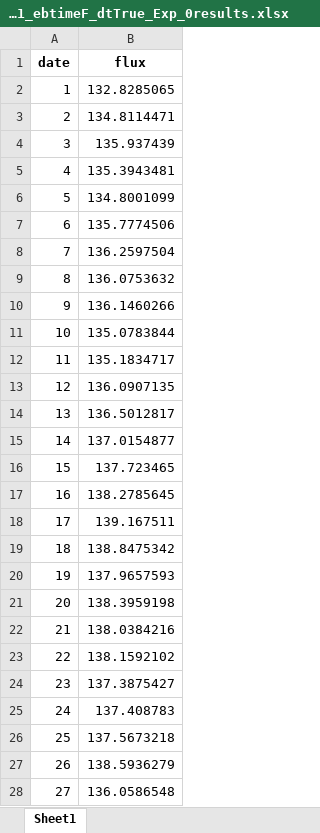
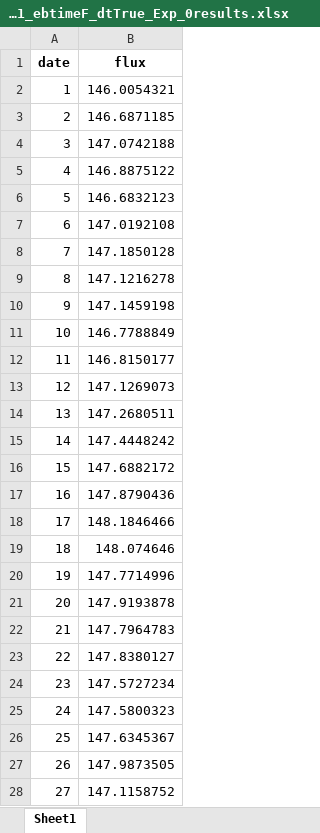
Before and after one commit to cookie1077/DLinear_test, an Excel workbook: result_excel/Space_15_DLinear_custom_ftS_sl60_ll30_pl30_dm256_nh8_el2_dl1_df2048_fc1_ebtimeF_dtTrue_Exp_0results.xlsx, sheet Sheet1, drawn as a sheet; only a part is shown; values as stored, in another font and other column widths than the file's, no borders; the diff covers the shown part only; the diff names each change by its address in the sheet, - before the commit and + after, or states it on an @@ line.

```diff
--- a/result_excel/Space_15_DLinear_custom_ftS_sl60_ll30_pl30_dm256_nh8_el2_dl1_df2048_fc1_ebtimeF_dtTrue_Exp_0results.xlsx (sheet Sheet1)
+++ b/result_excel/Space_15_DLinear_custom_ftS_sl60_ll30_pl30_dm256_nh8_el2_dl1_df2048_fc1_ebtimeF_dtTrue_Exp_0results.xlsx (sheet Sheet1)
-B2 (flux): 132.8285065
+B2 (flux): 146.0054321
-B3 (flux): 134.8114471
+B3 (flux): 146.6871185
-B4 (flux): 135.937439
+B4 (flux): 147.0742188
-B5 (flux): 135.3943481
+B5 (flux): 146.8875122
-B6 (flux): 134.8001099
+B6 (flux): 146.6832123
-B7 (flux): 135.7774506
+B7 (flux): 147.0192108
-B8 (flux): 136.2597504
+B8 (flux): 147.1850128
-B9 (flux): 136.0753632
+B9 (flux): 147.1216278
-B10 (flux): 136.1460266
+B10 (flux): 147.1459198
-B11 (flux): 135.0783844
+B11 (flux): 146.7788849
-B12 (flux): 135.1834717
+B12 (flux): 146.8150177
-B13 (flux): 136.0907135
+B13 (flux): 147.1269073
-B14 (flux): 136.5012817
+B14 (flux): 147.2680511
-B15 (flux): 137.0154877
+B15 (flux): 147.4448242
-B16 (flux): 137.723465
+B16 (flux): 147.6882172
-B17 (flux): 138.2785645
+B17 (flux): 147.8790436
-B18 (flux): 139.167511
+B18 (flux): 148.1846466
-B19 (flux): 138.8475342
+B19 (flux): 148.074646
-B20 (flux): 137.9657593
+B20 (flux): 147.7714996
-B21 (flux): 138.3959198
+B21 (flux): 147.9193878
-B22 (flux): 138.0384216
+B22 (flux): 147.7964783
-B23 (flux): 138.1592102
+B23 (flux): 147.8380127
-B24 (flux): 137.3875427
+B24 (flux): 147.5727234
-B25 (flux): 137.408783
+B25 (flux): 147.5800323
-B26 (flux): 137.5673218
+B26 (flux): 147.6345367
-B27 (flux): 138.5936279
+B27 (flux): 147.9873505
-B28 (flux): 136.0586548
+B28 (flux): 147.1158752
```
Also changed, not shown: 3 edited cells elsewhere in this sheet, 47 other files.
